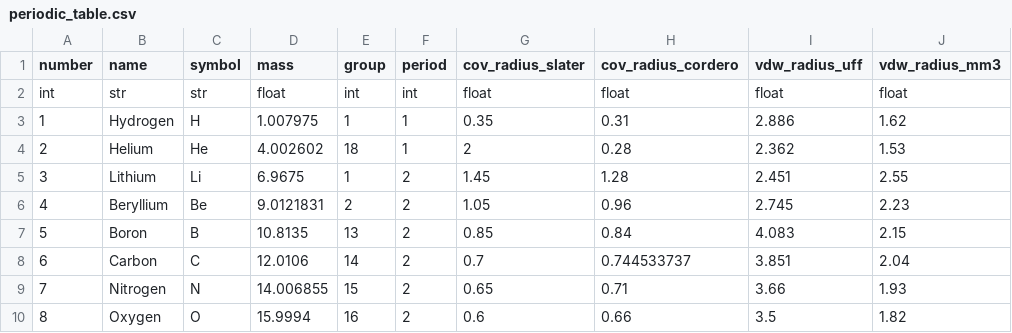
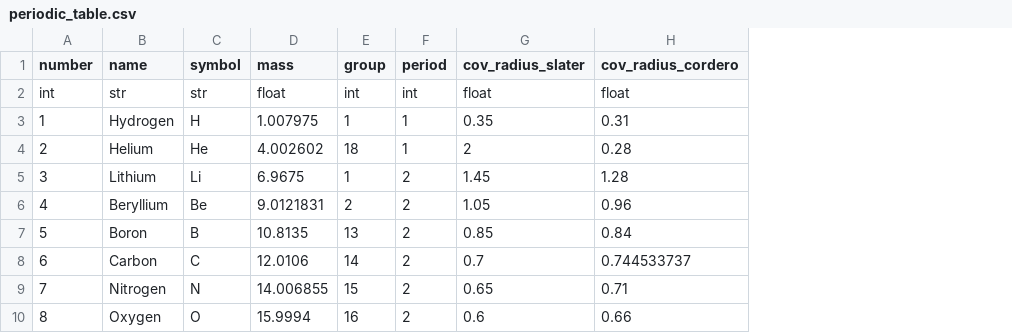
Before and after one commit to ZhaoYilin/molgrid, a CSV file: molgrid/data/periodic_table.csv, drawn as a sheet; only a part is shown; the diff names each change by its address in the sheet, - before the commit and + after, or states it on an @@ line.

```diff
--- a/molgrid/data/periodic_table.csv
+++ b/molgrid/data/periodic_table.csv
-column I (vdw_radius_uff), rows 2-10: float | 2.886 | 2.362 | 2.451 | 2.745 | 4.083 | 3.851 | 3.66 | 3.5
-column J (vdw_radius_mm3), rows 2-10: float | 1.62 | 1.53 | 2.55 | 2.23 | 2.15 | 2.04 | 1.93 | 1.82
```
Also changed, not shown: 17 other files.
